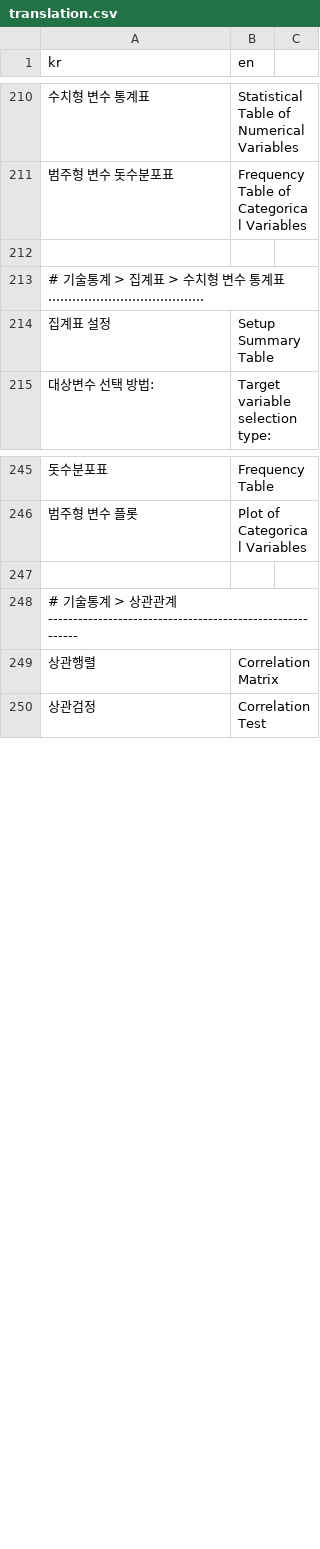
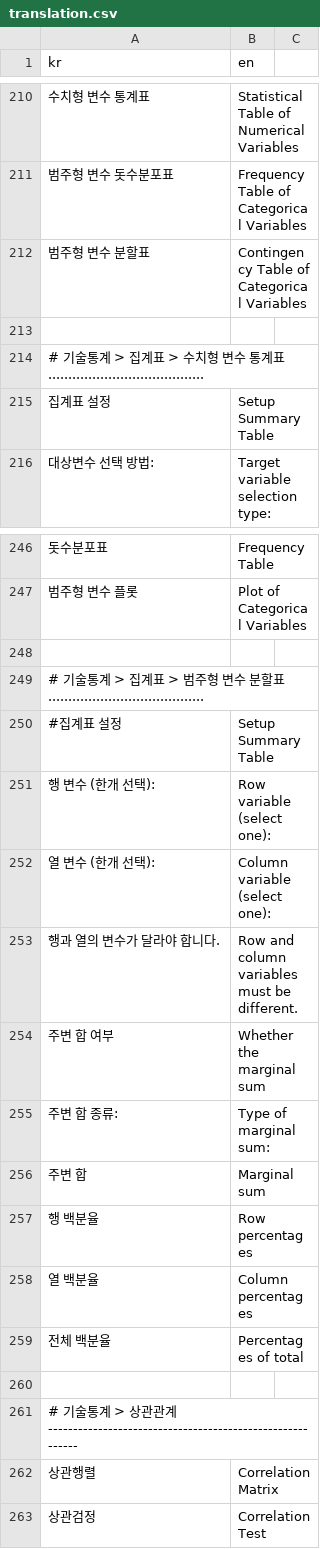
Before and after one commit to bit2r/BitStat, a CSV file: inst/translation/translation.csv, drawn as a sheet; only a part is shown, gaps mark what is left out; the diff names each change by its address in the sheet, - before the commit and + after, or states it on an @@ line.

Commit message:
add contingency tables

```diff
--- a/inst/translation/translation.csv
+++ b/inst/translation/translation.csv
+row 212: 범주형 변수 분할표 | Contingency Table of Categorical Variables
+row 248: (empty)
+row 249: # 기술통계 > 집계표 > 범주형 변수 분할표 .......................................
+row 250: #집계표 설정 | Setup Summary Table
+row 251: 행 변수 (한개 선택): | Row variable (select one):
+row 252: 열 변수 (한개 선택): | Column variable (select one):
+row 253: 행과 열의 변수가 달라야 합니다. | Row and column variables must be different.
+row 254: 주변 합 여부 | Whether the marginal sum
+row 255: 주변 합 종류: | Type of marginal sum:
+row 256: 주변 합 | Marginal sum
+row 257: 행 백분율 | Row percentages
+row 258: 열 백분율 | Column percentages
+row 259: 전체 백분율 | Percentages of total
```
Also changed, not shown: 5 other files.
